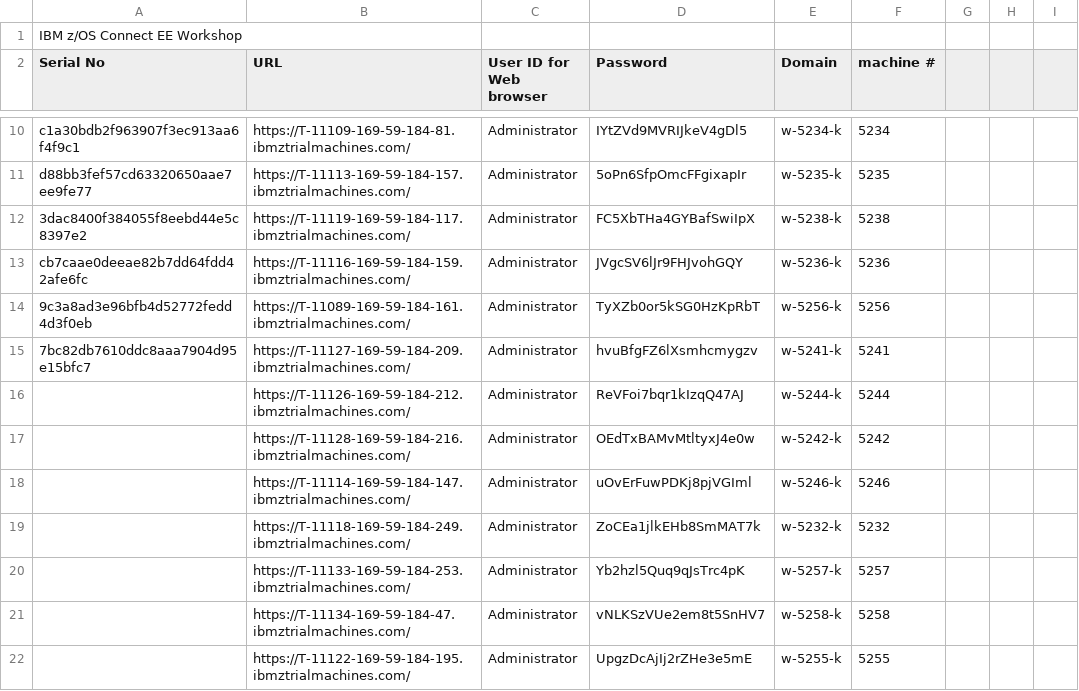
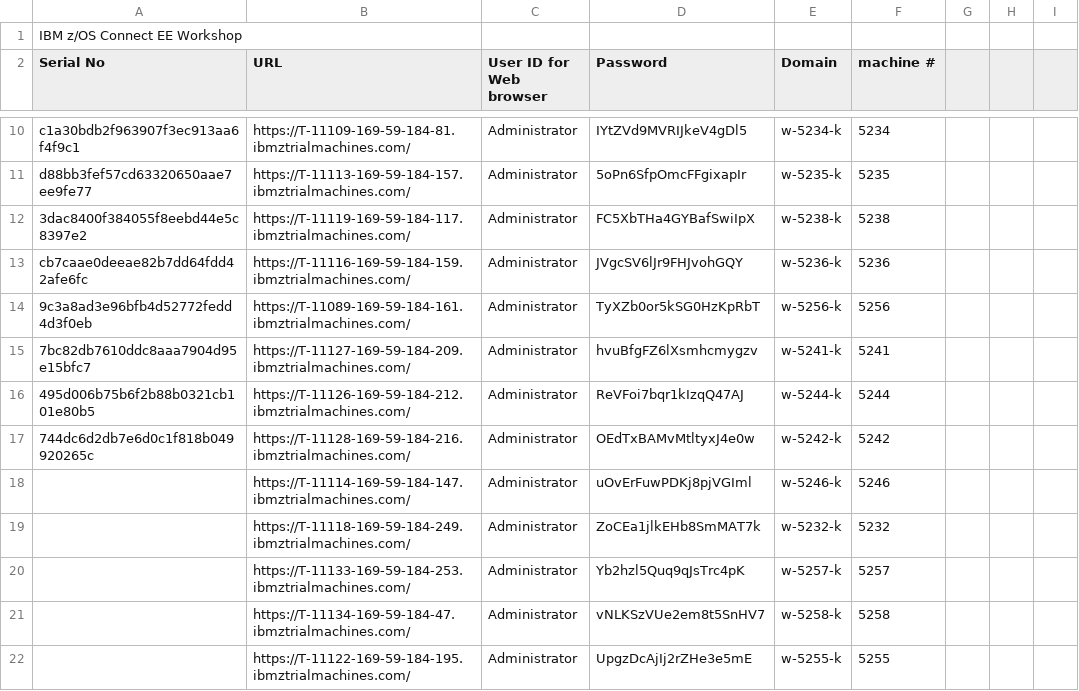
Before and after one commit to emitchj/WSC-zVA-Registation, a CSV file: labs.csv, drawn as a sheet; only a part is shown, gaps mark what is left out; the diff names each change by its address in the sheet, - before the commit and + after, or states it on an @@ line.

Commit message:
Update labs.csv

```diff
--- a/labs.csv
+++ b/labs.csv
-A16 (Serial No): (empty)
+A16 (Serial No): 495d006b75b6f2b88b0321cb101e80b5
-A17 (Serial No): (empty)
+A17 (Serial No): 744dc6d2db7e6d0c1f818b049920265c
```
